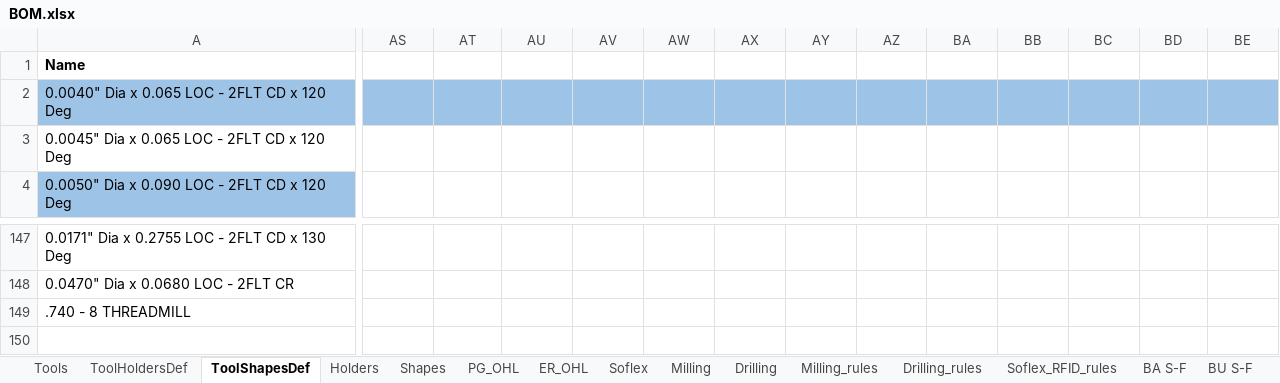
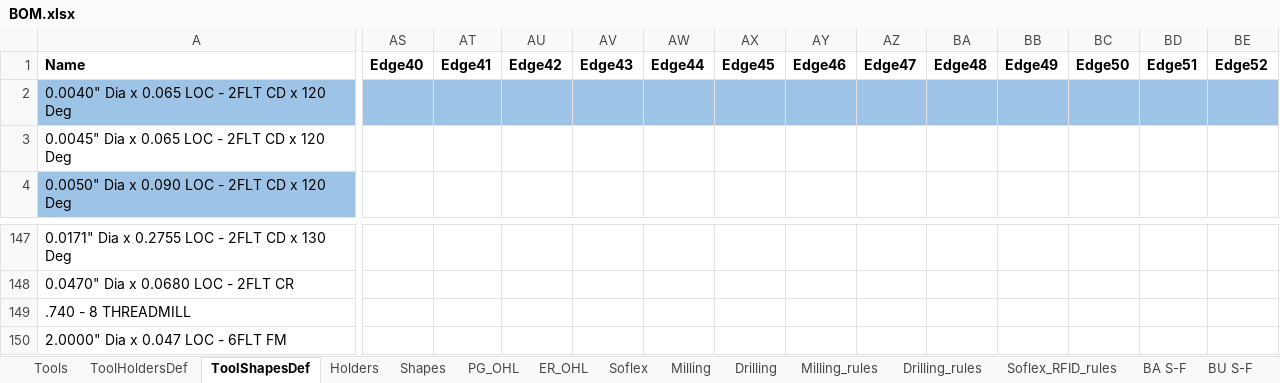
Before and after one commit to Uncreate/EssaiControlPanel, an Excel workbook: BOM.xlsx, sheet ToolShapesDef, drawn as a sheet; only a part is shown, gaps mark what is left out; values as stored, in another font and other column widths than the file's, no borders; 1 other sheet too large or unreadable and not compared; rows hold the shown columns only; the diff covers the shown part only; the diff names each change by its address in the sheet, - before the commit and + after, or states it on an @@ line.

```diff
--- a/BOM.xlsx (sheet ToolShapesDef)
+++ b/BOM.xlsx (sheet ToolShapesDef)
-AS1: (empty)
+AS1: Edge40
-AT1: (empty)
+AT1: Edge41
-AU1: (empty)
+AU1: Edge42
-AV1: (empty)
+AV1: Edge43
-AW1: (empty)
+AW1: Edge44
-AX1: (empty)
+AX1: Edge45
-AY1: (empty)
+AY1: Edge46
-AZ1: (empty)
+AZ1: Edge47
-BA1: (empty)
+BA1: Edge48
-BB1: (empty)
+BB1: Edge49
-BC1: (empty)
+BC1: Edge50
-BD1: (empty)
+BD1: Edge51
-BE1: (empty)
+BE1: Edge52
+row 150: 2.0000" Dia x 0.047 LOC - 6FLT FM
```
Also changed, not shown: 86 edited cells elsewhere in this sheet, 4 other files.
